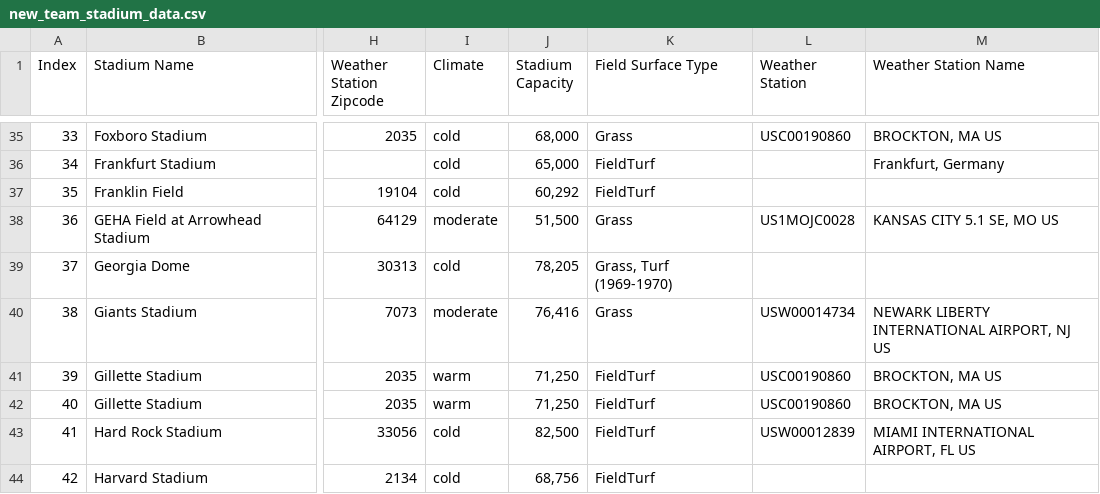
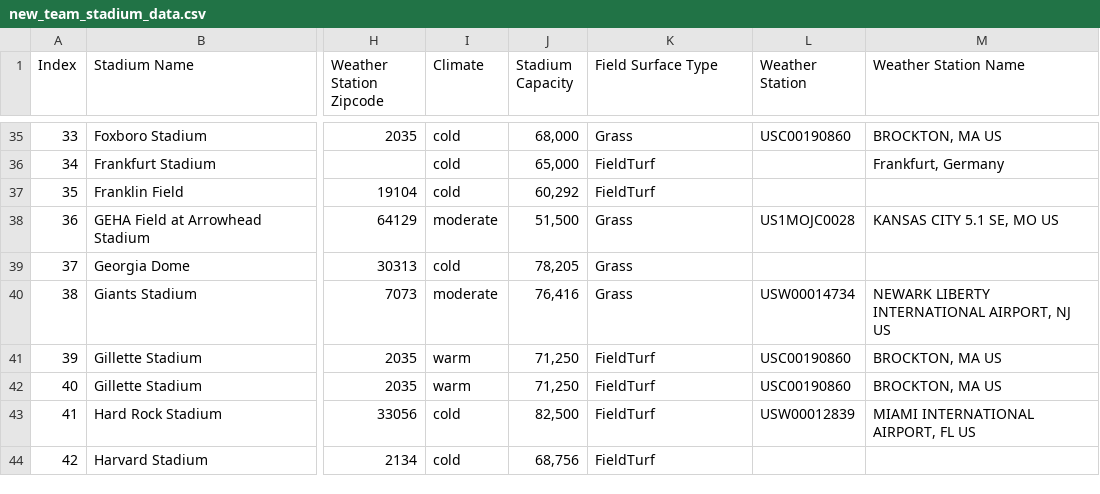
Before and after one commit to meltonme/nfl_sports_betting_analysis, a CSV file: NFL Betting Analysis/new_team_stadium_data.csv, drawn as a sheet; only a part is shown, gaps mark what is left out; the diff covers the shown part only; the diff names each change by its address in the sheet, - before the commit and + after, or states it on an @@ line.

```diff
--- a/NFL Betting Analysis/new_team_stadium_data.csv
+++ b/NFL Betting Analysis/new_team_stadium_data.csv
-K39 (Field Surface Type): Grass, Turf (1969-1970)
+K39 (Field Surface Type): Grass
```
Also changed, not shown: 30 edited cells elsewhere in this file, Data/nfl_stadiums.csv, 1 other file.
